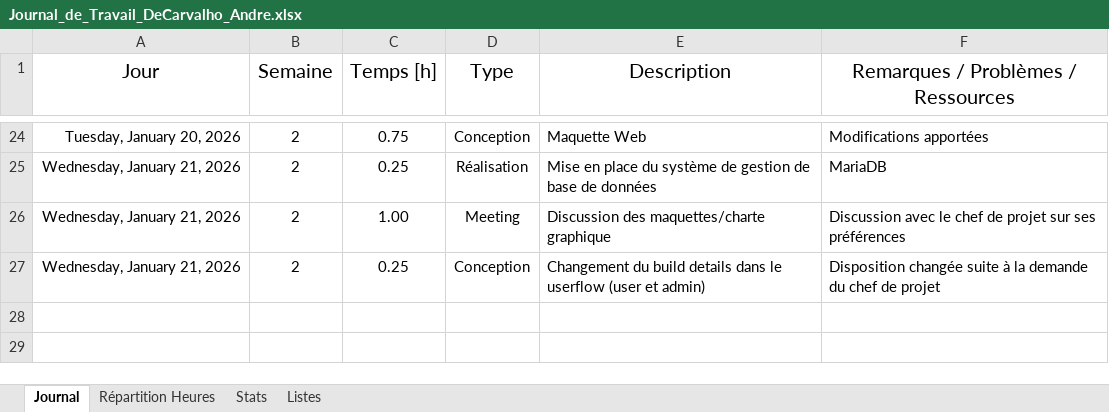
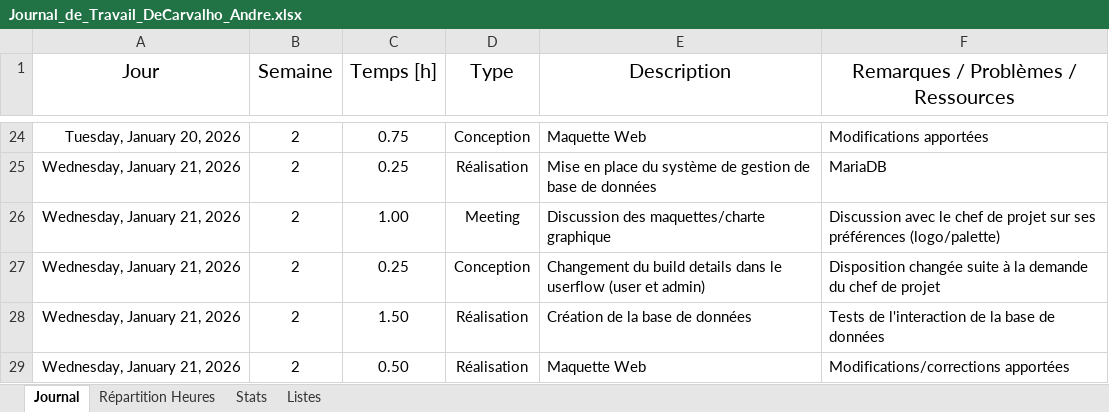
Before and after one commit to AndreDeCar/Lego-Inventor-Manager, an Excel workbook: Annexes/Journal_de_travail/Journal_de_Travail_DeCarvalho_Andre.xlsx, sheet Journal, drawn as a sheet; only a part is shown, gaps mark what is left out; values as stored, in another font and other column widths than the file's, no borders; table styles not drawn; the diff names each change by its address in the sheet, - before the commit and + after, or states it on an @@ line.

Commit message:
docs: update working diary

```diff
--- a/Annexes/Journal_de_travail/Journal_de_Travail_DeCarvalho_Andre.xlsx (sheet Journal)
+++ b/Annexes/Journal_de_travail/Journal_de_Travail_DeCarvalho_Andre.xlsx (sheet Journal)
-F26: …ses préférences
+F26: …ses préférences (logo/palette)
+row 28: Wednesday, January 21, 2026 | 2 | 1.50 | Réalisation | Création de la base de données | Tests de l'interaction de la base de données
+row 29: Wednesday, January 21, 2026 | 2 | 0.50 | Réalisation | Maquette Web | Modifications/corrections apportées
```
Also changed, not shown: sheet Stats, charts or pictures.
